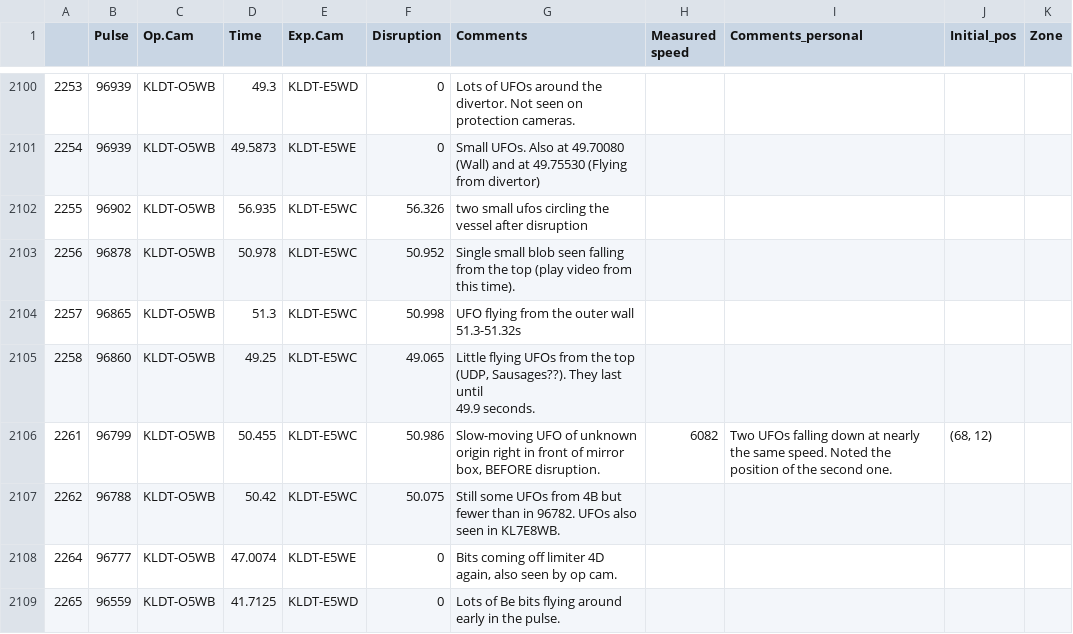
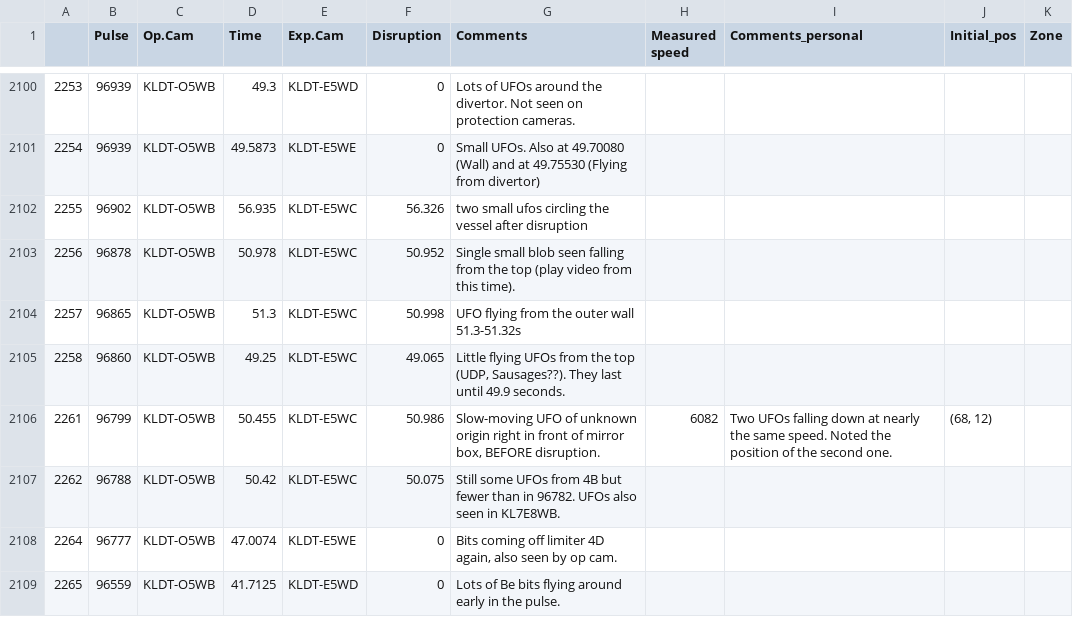
Before and after one commit to agganz/UFOs, a CSV file: data/clean_edited_5th_8th.csv, drawn as a sheet; only a part is shown, gaps mark what is left out; the diff names each change by its address in the sheet, - before the commit and + after, or states it on an @@ line.

Commit message:
NVc

```diff
--- a/data/clean_edited_5th_8th.csv
+++ b/data/clean_edited_5th_8th.csv
-G2105 (Comments): …49.9 seconds.
+G2105 (Comments): …49.9 seconds.
```
